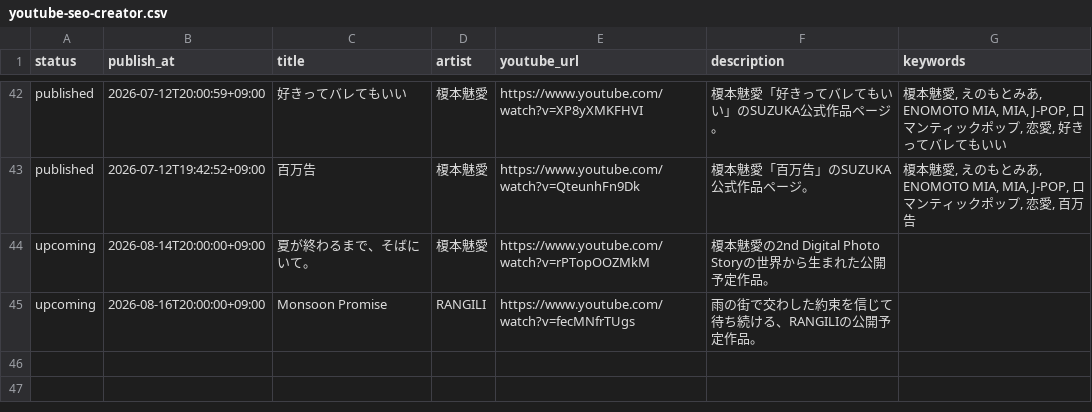
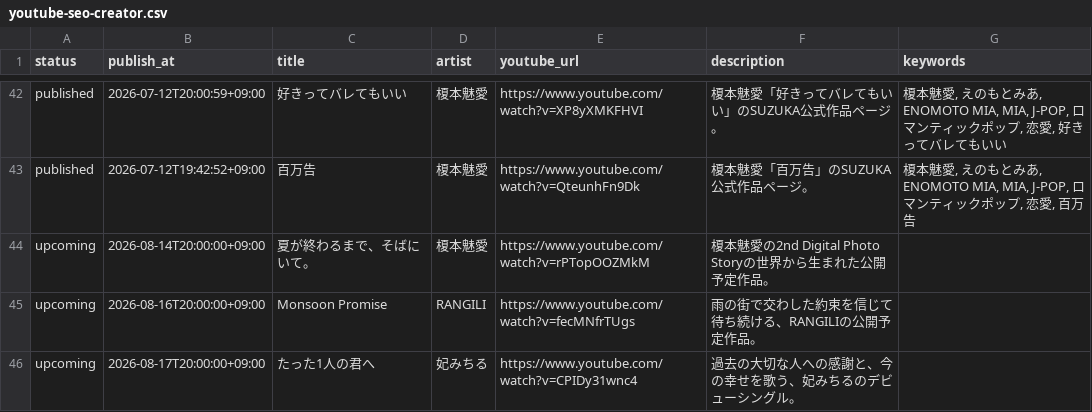
Before and after one commit to bellflower1209/suzuka-official-music, a CSV file: docs/youtube/youtube-seo-creator.csv, drawn as a sheet; only a part is shown, gaps mark what is left out; the diff names each change by its address in the sheet, - before the commit and + after, or states it on an @@ line.

```diff
--- a/docs/youtube/youtube-seo-creator.csv
+++ b/docs/youtube/youtube-seo-creator.csv
+row 46: upcoming | 2026-08-17T20:00:00+09:00 | たった1人の君へ | 妃みちる | https://www.youtube.com/watch?v=CPIDy31wnc4 | 過去の大切な人への感謝と、今の幸せを歌う、妃みちるのデビューシングル。
```
Also changed, not shown: 43 other files.
